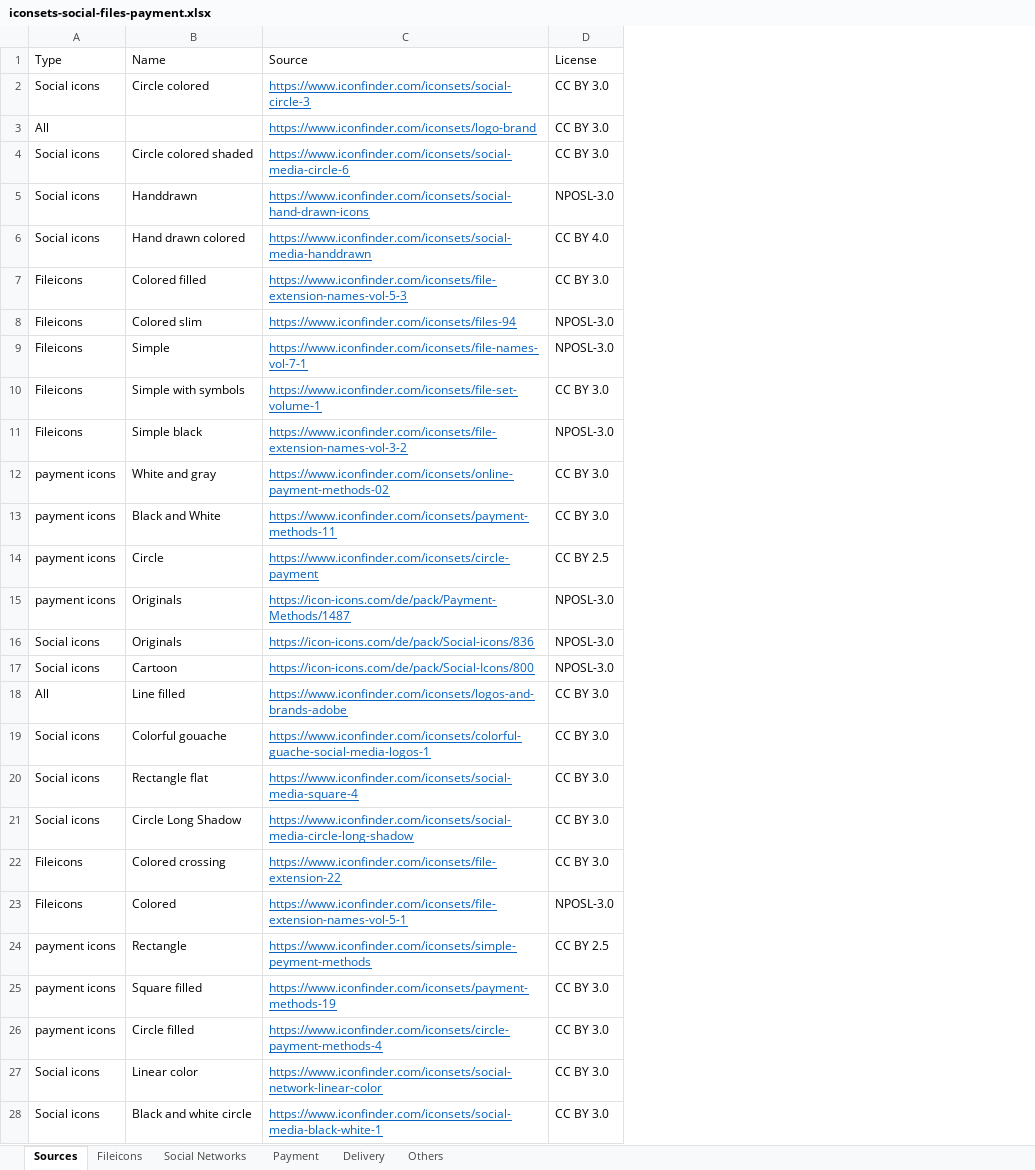
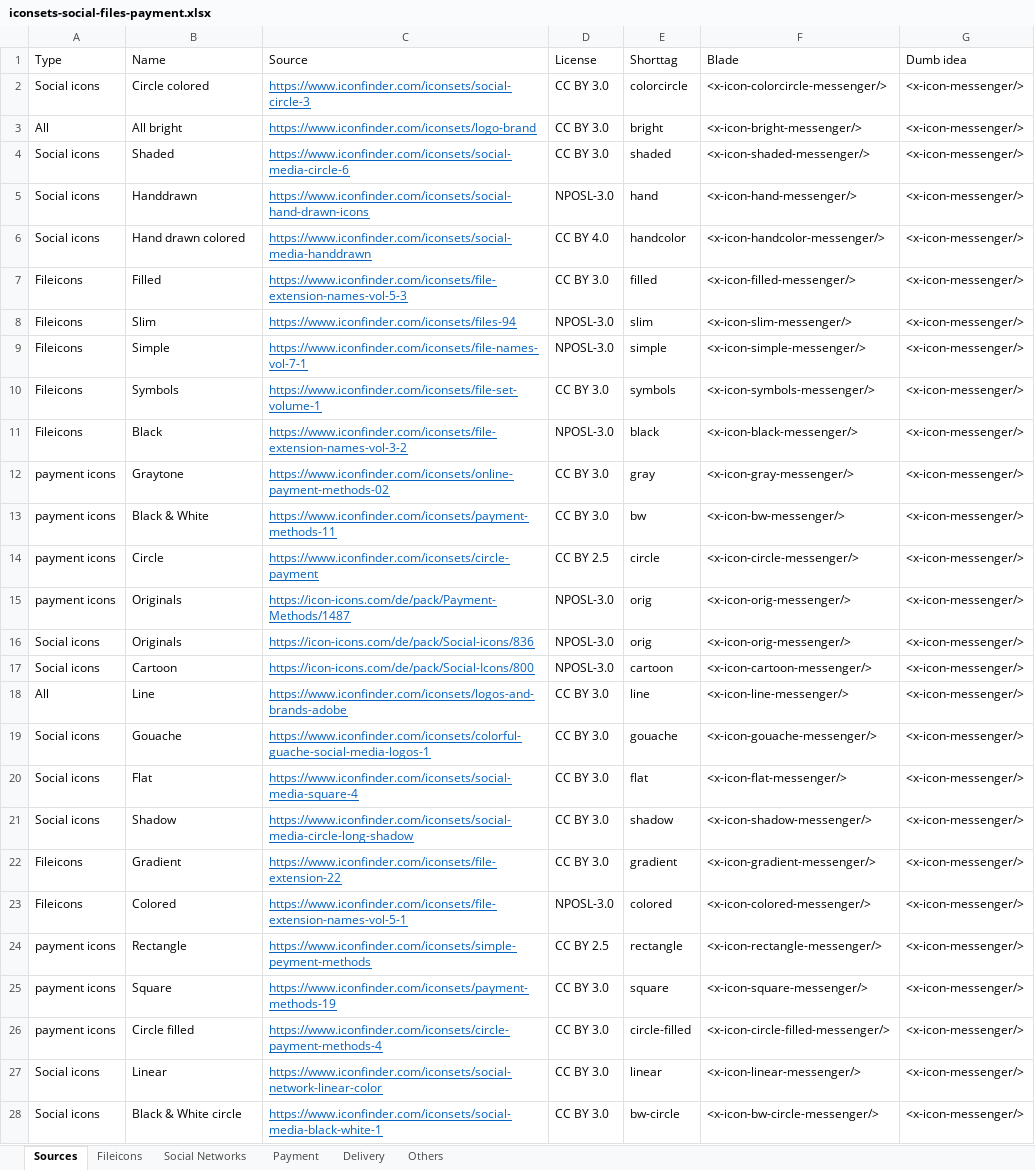
Before and after one commit to mooxphp/moox, an Excel workbook: _icons/iconsets-social-files-payment.xlsx, sheet Sources, drawn as a sheet; only a part is shown; values as stored, in another font and other column widths than the file's, no borders; table styles not drawn; the diff covers the shown part only; the diff names each change by its address in the sheet, - before the commit and + after, or states it on an @@ line.

Commit message:
Update iconsets-social-files-payment.xlsx

```diff
--- a/_icons/iconsets-social-files-payment.xlsx (sheet Sources)
+++ b/_icons/iconsets-social-files-payment.xlsx (sheet Sources)
+column E (Shorttag), rows 2-28: colorcircle | bright | shaded | hand | handcolor | filled | slim | simple | symbols | black | gray | bw | circle | orig | orig | cartoon | line | gouache | flat | shadow | gradient | colored | rectangle | square | circle-filled | linear | bw-circle
+column F (Blade), rows 2-28: <x-icon-colorcircle-messenger/> | <x-icon-bright-messenger/> | <x-icon-shaded-messenger/> | <x-icon-hand-messenger/> | <x-icon-handcolor-messenger/> | <x-icon-filled-messenger/> | <x-icon-slim-messenger/> | <x-icon-simple-messenger/> | <x-icon-symbols-messenger/> | <x-icon-black-messenger/> | <x-icon-gray-messenger/> | <x-icon-bw-messenger/> | <x-icon-circle-messenger/> | <x-icon-orig-messenger/> | <x-icon-orig-messenger/> | <x-icon-cartoon-messenger/> | <x-icon-line-messenger/> | <x-icon-gouache-messenger/> | <x-icon-flat-messenger/> | <x-icon-shadow-messenger/> | <x-icon-gradient-messenger/> | <x-icon-colored-messenger/> | <x-icon-rectangle-messenger/> | <x-icon-square-messenger/> | <x-icon-circle-filled-messenger/> | <x-icon-linear-messenger/> | <x-icon-bw-circle-messenger/>
+column G (Dumb idea), rows 2-28: all <x-icon-messenger/>
-B3 (Name): (empty)
+B3 (Name): All bright
-B4 (Name): Circle colored shaded
+B4 (Name): Shaded
-B7 (Name): Colored filled
+B7 (Name): Filled
-B8 (Name): Colored slim
+B8 (Name): Slim
-B10 (Name): Simple with symbols
+B10 (Name): Symbols
-B11 (Name): Simple black
+B11 (Name): Black
-B12 (Name): White and gray
+B12 (Name): Graytone
-B13 (Name): Black and White
+B13 (Name): Black & White
-B18 (Name): Line filled
+B18 (Name): Line
-B19 (Name): Colorful gouache
+B19 (Name): Gouache
-B20 (Name): Rectangle flat
+B20 (Name): Flat
-B21 (Name): Circle Long Shadow
+B21 (Name): Shadow
-B22 (Name): Colored crossing
+B22 (Name): Gradient
-B25 (Name): Square filled
+B25 (Name): Square
-B27 (Name): Linear color
+B27 (Name): Linear
-B28 (Name): Black and white circle
+B28 (Name): Black & White circle
```
Also changed, not shown: 1 edited cell elsewhere in this sheet.
